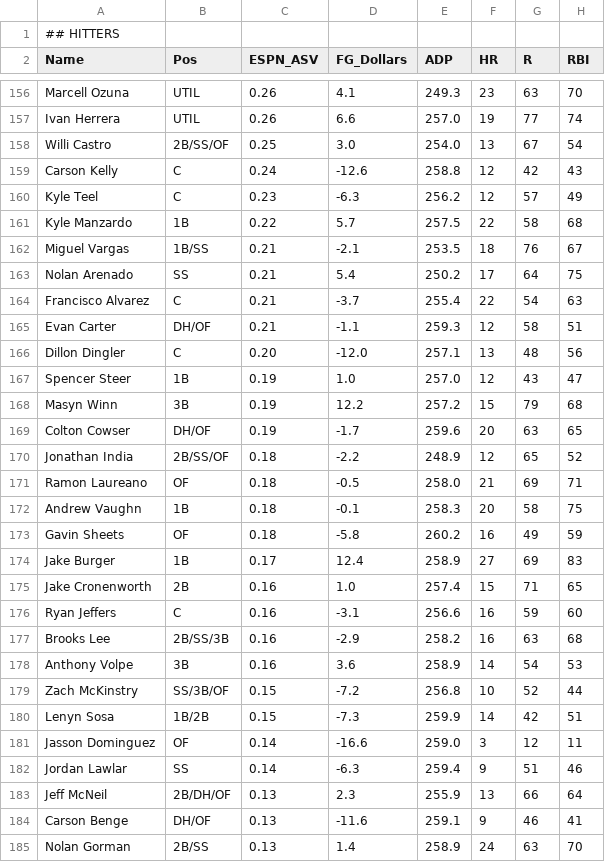
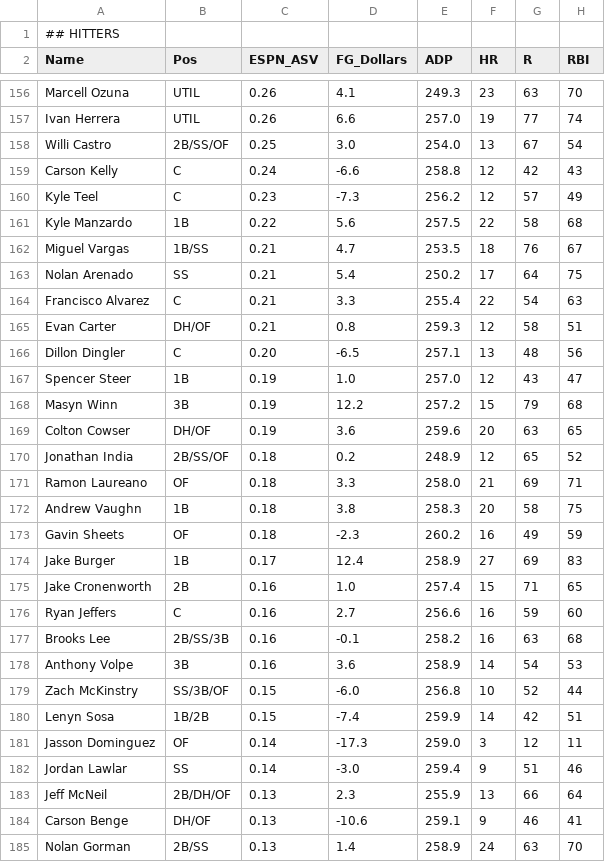
Before and after one commit to jayhatha/espn-agent, a CSV file: combined-draft-values.csv, drawn as a sheet; only a part is shown, gaps mark what is left out; the diff covers the shown part only; the diff names each change by its address in the sheet, - before the commit and + after, or states it on an @@ line.

```diff
--- a/combined-draft-values.csv
+++ b/combined-draft-values.csv
-D159 (FG_Dollars): -12.6
+D159 (FG_Dollars): -6.6
-D160 (FG_Dollars): -6.3
+D160 (FG_Dollars): -7.3
-D161 (FG_Dollars): 5.7
+D161 (FG_Dollars): 5.6
-D162 (FG_Dollars): -2.1
+D162 (FG_Dollars): 4.7
-D164 (FG_Dollars): -3.7
+D164 (FG_Dollars): 3.3
-D165 (FG_Dollars): -1.1
+D165 (FG_Dollars): 0.8
-D166 (FG_Dollars): -12.0
+D166 (FG_Dollars): -6.5
-D169 (FG_Dollars): -1.7
+D169 (FG_Dollars): 3.6
-D170 (FG_Dollars): -2.2
+D170 (FG_Dollars): 0.2
-D171 (FG_Dollars): -0.5
+D171 (FG_Dollars): 3.3
-D172 (FG_Dollars): -0.1
+D172 (FG_Dollars): 3.8
-D173 (FG_Dollars): -5.8
+D173 (FG_Dollars): -2.3
-D176 (FG_Dollars): -3.1
+D176 (FG_Dollars): 2.7
-D177 (FG_Dollars): -2.9
+D177 (FG_Dollars): -0.1
-D179 (FG_Dollars): -7.2
+D179 (FG_Dollars): -6.0
-D180 (FG_Dollars): -7.3
+D180 (FG_Dollars): -7.4
-D181 (FG_Dollars): -16.6
+D181 (FG_Dollars): -17.3
-D182 (FG_Dollars): -6.3
+D182 (FG_Dollars): -3.0
-D184 (FG_Dollars): -11.6
+D184 (FG_Dollars): -10.6
```
Also changed, not shown: 92 edited cells elsewhere in this file, 2 other files.
